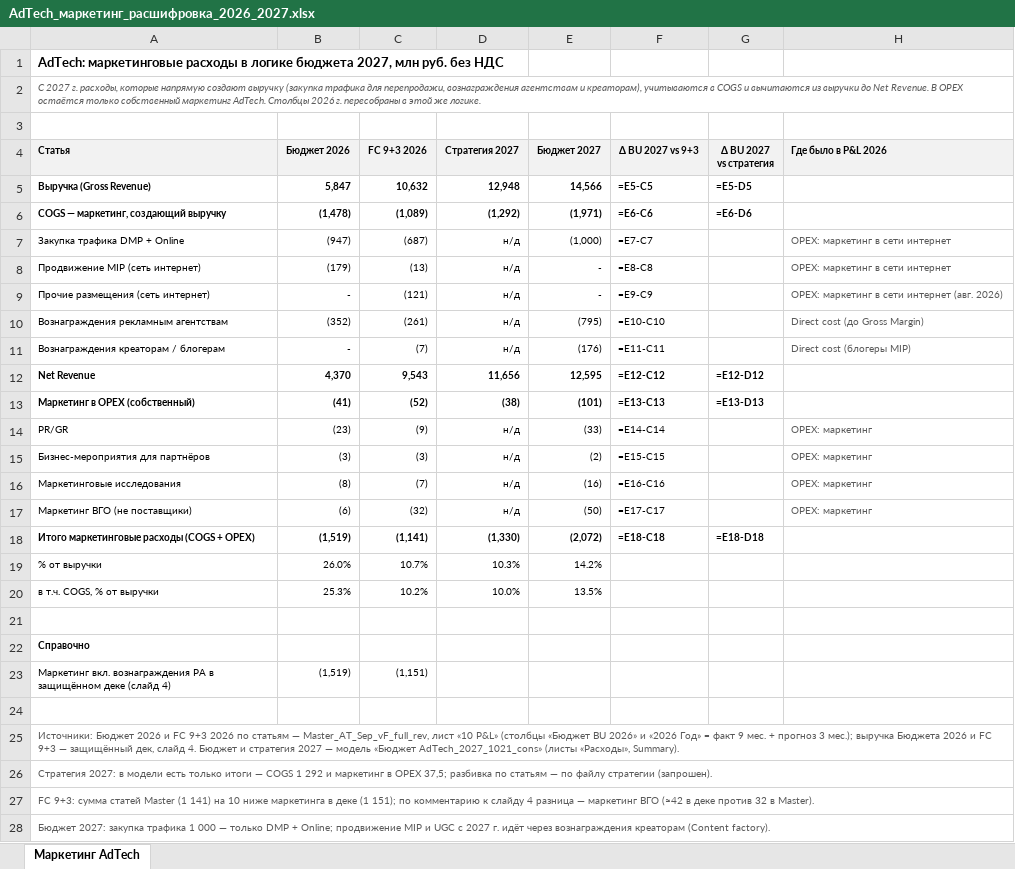
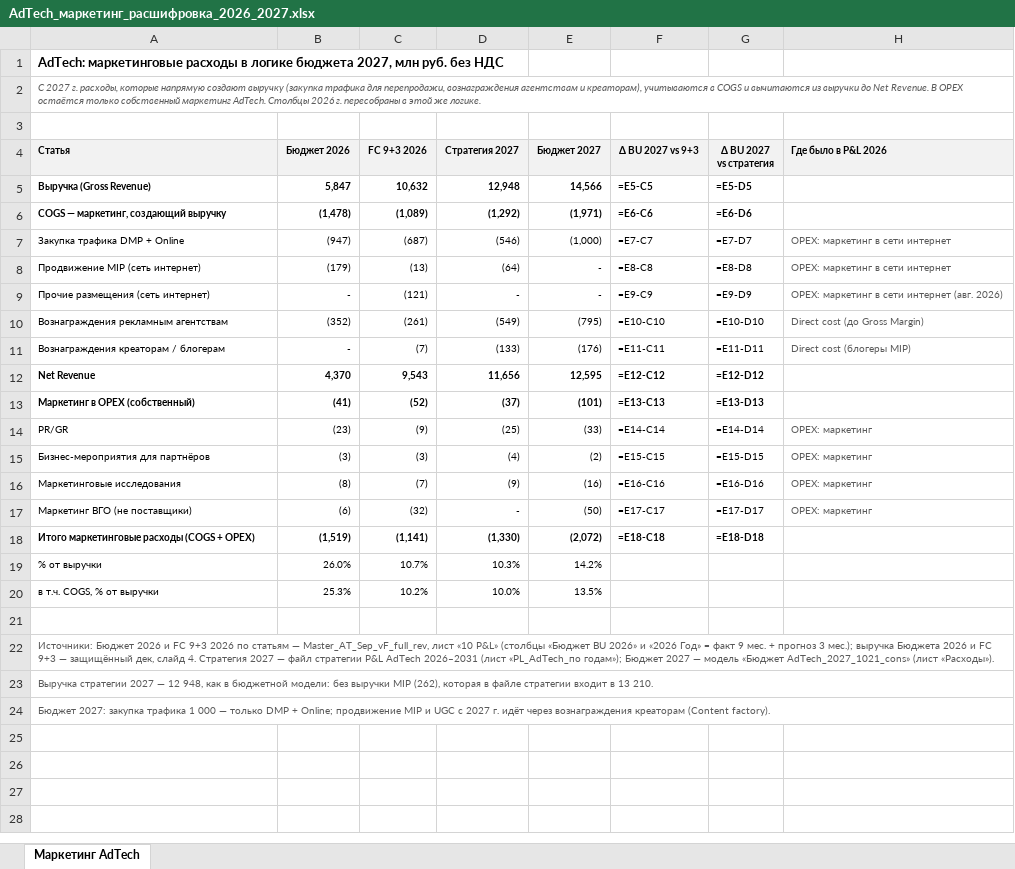
Before and after one commit to DenisMagnit/1, an Excel workbook: AdTech_маркетинг_расшифровка_2026_2027.xlsx, sheet Маркетинг AdTech, drawn as a sheet; values as stored, in another font and other column widths than the file's, no borders; formulas without a stored value are shown as written; removed rows and columns are numbered as before the commit, all else as after; the diff names each change by its address in the sheet, - before the commit and + after, or states it on an @@ line.

```diff
--- a/AdTech_маркетинг_расшифровка_2026_2027.xlsx (sheet Маркетинг AdTech)
+++ b/AdTech_маркетинг_расшифровка_2026_2027.xlsx (sheet Маркетинг AdTech)
-D7 (Стратегия 2027): н/д
+D7 (Стратегия 2027): (546)
-G7 (Δ BU 2027 vs стратегия): (empty)
+G7 (Δ BU 2027 vs стратегия): =E7-D7
-D8 (Стратегия 2027): н/д
+D8 (Стратегия 2027): (64)
-G8 (Δ BU 2027 vs стратегия): (empty)
+G8 (Δ BU 2027 vs стратегия): =E8-D8
-D9 (Стратегия 2027): н/д
+D9 (Стратегия 2027): -
-G9 (Δ BU 2027 vs стратегия): (empty)
+G9 (Δ BU 2027 vs стратегия): =E9-D9
-D10 (Стратегия 2027): н/д
+D10 (Стратегия 2027): (549)
-G10 (Δ BU 2027 vs стратегия): (empty)
+G10 (Δ BU 2027 vs стратегия): =E10-D10
-D11 (Стратегия 2027): н/д
+D11 (Стратегия 2027): (133)
-G11 (Δ BU 2027 vs стратегия): (empty)
+G11 (Δ BU 2027 vs стратегия): =E11-D11
-D13 (Стратегия 2027): (38)
+D13 (Стратегия 2027): (37)
-D14 (Стратегия 2027): н/д
+D14 (Стратегия 2027): (25)
-G14 (Δ BU 2027 vs стратегия): (empty)
+G14 (Δ BU 2027 vs стратегия): =E14-D14
-D15 (Стратегия 2027): н/д
+D15 (Стратегия 2027): (4)
-G15 (Δ BU 2027 vs стратегия): (empty)
+G15 (Δ BU 2027 vs стратегия): =E15-D15
-D16 (Стратегия 2027): н/д
+D16 (Стратегия 2027): (9)
-G16 (Δ BU 2027 vs стратегия): (empty)
+G16 (Δ BU 2027 vs стратегия): =E16-D16
-D17 (Стратегия 2027): н/д
+D17 (Стратегия 2027): -
-G17 (Δ BU 2027 vs стратегия): (empty)
+G17 (Δ BU 2027 vs стратегия): =E17-D17
-A22 (Статья): Справочно
+A22 (Статья): Источники: Бюджет 2026 и FC 9+3 2026 по статьям — Master_AT_Sep_vF_full_rev, лист «10 P&L» (столбцы «Бюджет BU 2026» и «2026 Год» = факт 9 мес. + прогноз 3 мес.); выручка Бюджета 2026 и FC 9+3 — защищённый дек, слайд 4. Стратегия 2027 — файл стратегии P&L AdTech 2026–2031 (лист «PL_AdTech_по годам»); Бюджет 2027 — модель «Бюджет AdTech_2027_1021_cons» (лист «Расходы»).
@@ A22 bold: on → off, text colour: black → #595959 @@
+A22:H22 merged
-row 23: Маркетинг вкл. вознаграждения РА в защищённом деке (слайд 4) | (1,519) | (1,151)
-row 24: (empty)
-A23 (Статья): Источники: Бюджет 2026 и FC 9+3 2026 по статьям — Master_AT_Sep_vF_full_rev, лист «10 P&L» (столбцы «Бюджет BU 2026» и «2026 Год» = факт 9 мес. + прогноз 3 мес.); выручка Бюджета 2026 и FC 9+3 — защищённый дек, слайд 4. Бюджет и стратегия 2027 — модель «Бюджет AdTech_2027_1021_cons» (листы «Расходы», Summary).
+A23 (Статья): Выручка стратегии 2027 — 12 948, как в бюджетной модели: без выручки MIP (262), которая в файле стратегии входит в 13 210.
-row 26: Стратегия 2027: в модели есть только итоги — COGS 1 292 и маркетинг в OPEX 37,5; разбивка по статьям — по файлу стратегии (запрошен).
-row 27: FC 9+3: сумма статей Master (1 141) на 10 ниже маркетинга в деке (1 151); по комментарию к слайду 4 разница — маркетинг ВГО (≈42 в деке против 32 в Master).
```
